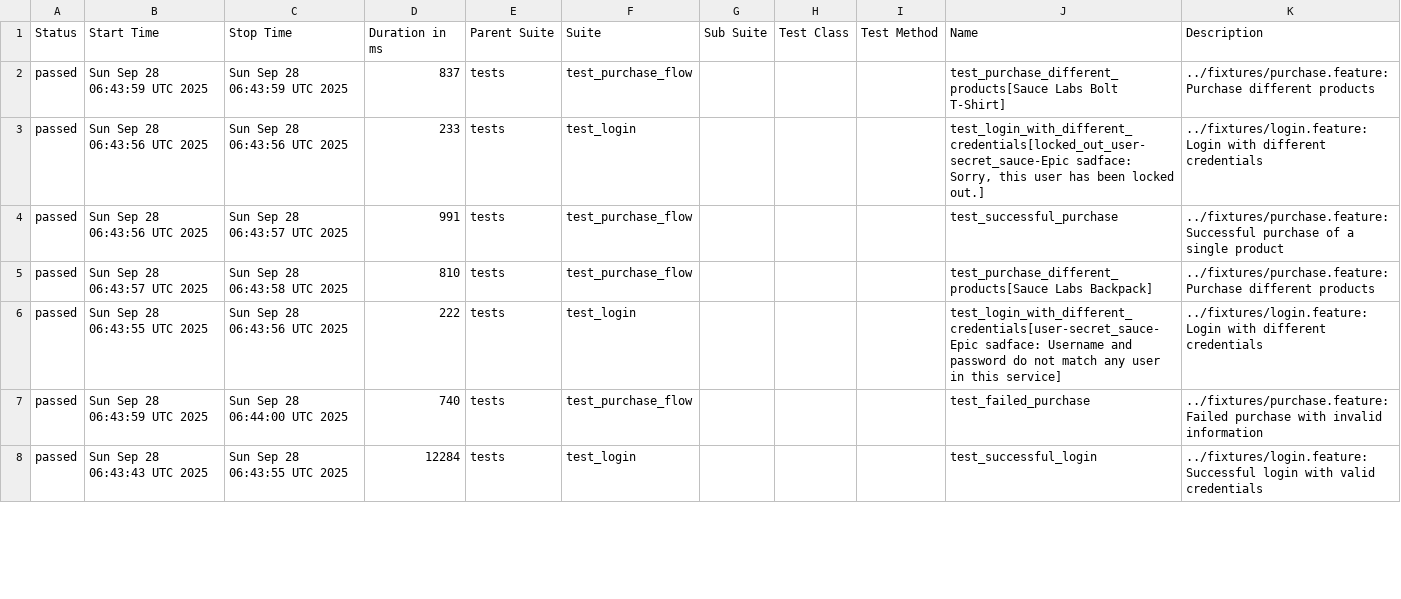
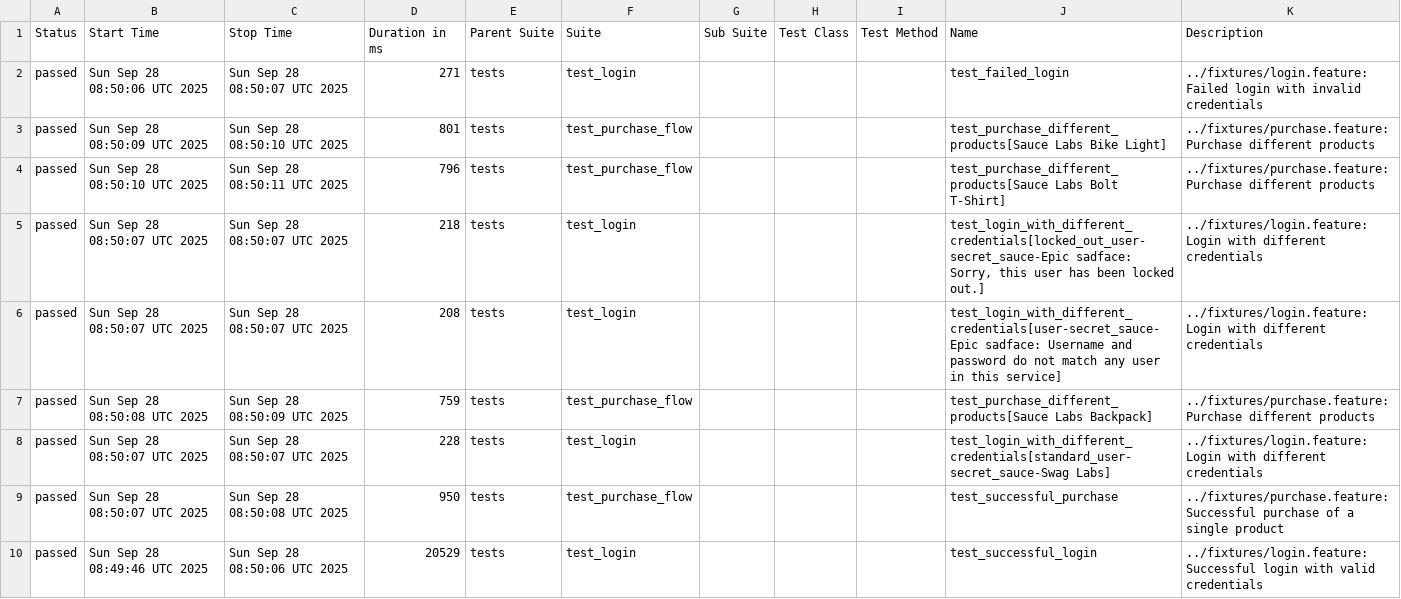
Before and after one commit to lanyangyg/auto_BDD, a CSV file: data/suites.csv, drawn as a sheet; only a part is shown; the diff covers the shown part only.

```diff
--- a/data/suites.csv
+++ b/data/suites.csv
@@ -1,8 +1,10 @@
 "Status","Start Time","Stop Time","Duration in ms","Parent Suite","Suite","Sub Suite","Test Class","Test Method","Name","Description"
-"passed","Sun Sep 28 06:43:59 UTC 2025","Sun Sep 28 06:43:59 UTC 2025","837","tests","test_purchase_flow","","","","test_purchase_different_products[Sauce Labs Bolt T-Shirt]","../fixtures/purchase.feature: Purchase different products"
-"passed","Sun Sep 28 06:43:56 UTC 2025","Sun Sep 28 06:43:56 UTC 2025","233","tests","test_login","","","","test_login_with_different_credentials[locked_out_user-secret_sauce-Epic sadface: Sorry, this user has been locked out.]","../fixtures/login.feature: Login with different credentials"
-"passed","Sun Sep 28 06:43:56 UTC 2025","Sun Sep 28 06:43:57 UTC 2025","991","tests","test_purchase_flow","","","","test_successful_purchase","../fixtures/purchase.feature: Successful purchase of a single product"
-"passed","Sun Sep 28 06:43:57 UTC 2025","Sun Sep 28 06:43:58 UTC 2025","810","tests","test_purchase_flow","","","","test_purchase_different_products[Sauce Labs Backpack]","../fixtures/purchase.feature: Purchase different products"
-"passed","Sun Sep 28 06:43:55 UTC 2025","Sun Sep 28 06:43:56 UTC 2025","222","tests","test_login","","","","test_login_with_different_credentials[user-secret_sauce-Epic sadface: Username and password do not match any user in this service]","../fixtures/login.feature: Login with different credentials"
-"passed","Sun Sep 28 06:43:59 UTC 2025","Sun Sep 28 06:44:00 UTC 2025","740","tests","test_purchase_flow","","","","test_failed_purchase","../fixtures/purchase.feature: Failed purchase with invalid information"
-"passed","Sun Sep 28 06:43:43 UTC 2025","Sun Sep 28 06:43:55 UTC 2025","12284","tests","test_login","","","","test_successful_login","../fixtures/login.feature: Successful login with valid credentials"
+"passed","Sun Sep 28 08:50:06 UTC 2025","Sun Sep 28 08:50:07 UTC 2025","271","tests","test_login","","","","test_failed_login","../fixtures/login.feature: Failed login with invalid credentials"
+"passed","Sun Sep 28 08:50:09 UTC 2025","Sun Sep 28 08:50:10 UTC 2025","801","tests","test_purchase_flow","","","","test_purchase_different_products[Sauce Labs Bike Light]","../fixtures/purchase.feature: Purchase different products"
+"passed","Sun Sep 28 08:50:10 UTC 2025","Sun Sep 28 08:50:11 UTC 2025","796","tests","test_purchase_flow","","","","test_purchase_different_products[Sauce Labs Bolt T-Shirt]","../fixtures/purchase.feature: Purchase different products"
+"passed","Sun Sep 28 08:50:07 UTC 2025","Sun Sep 28 08:50:07 UTC 2025","218","tests","test_login","","","","test_login_with_different_credentials[locked_out_user-secret_sauce-Epic sadface: Sorry, this user has been locked out.]","../fixtures/login.feature: Login with different credentials"
+"passed","Sun Sep 28 08:50:07 UTC 2025","Sun Sep 28 08:50:07 UTC 2025","208","tests","test_login","","","","test_login_with_different_credentials[user-secret_sauce-Epic sadface: Username and password do not match any user in this service]","../fixtures/login.feature: Login with different credentials"
+"passed","Sun Sep 28 08:50:08 UTC 2025","Sun Sep 28 08:50:09 UTC 2025","759","tests","test_purchase_flow","","","","test_purchase_different_products[Sauce Labs Backpack]","../fixtures/purchase.feature: Purchase different products"
+"passed","Sun Sep 28 08:50:07 UTC 2025","Sun Sep 28 08:50:07 UTC 2025","228","tests","test_login","","","","test_login_with_different_credentials[standard_user-secret_sauce-Swag Labs]","../fixtures/login.feature: Login with different credentials"
+"passed","Sun Sep 28 08:50:07 UTC 2025","Sun Sep 28 08:50:08 UTC 2025","950","tests","test_purchase_flow","","","","test_successful_purchase","../fixtures/purchase.feature: Successful purchase of a single product"
+"passed","Sun Sep 28 08:49:46 UTC 2025","Sun Sep 28 08:50:06 UTC 2025","20529","tests","test_login","","","","test_successful_login","../fixtures/login.feature: Successful login with valid credentials"
```
Also changed, not shown: 2 removed rows and 5 edited cells elsewhere in this file, data/behaviors.csv, 30 other files.
